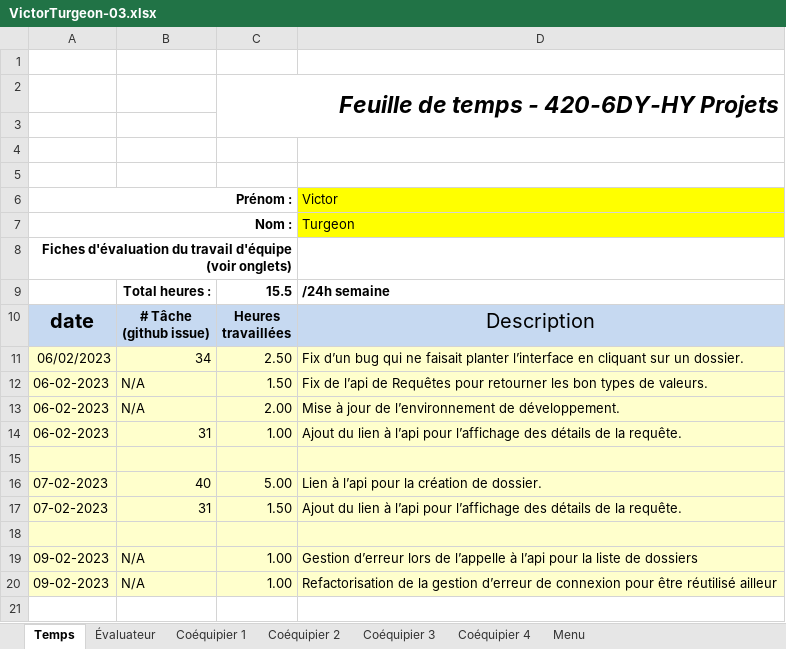
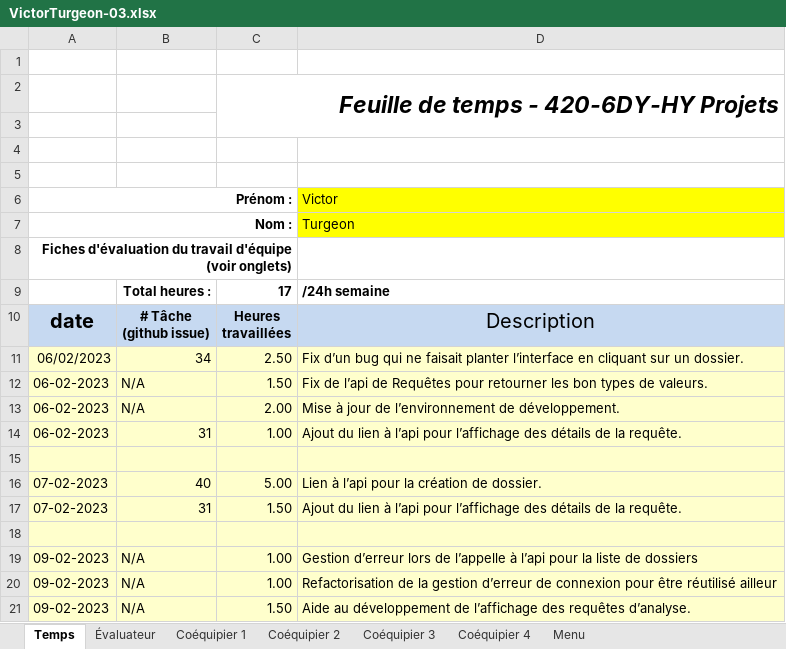
Before and after one commit to MainKarl/Rooftop, an Excel workbook: FichesTemps/VictorTurgeon-03.xlsx, sheet Temps, drawn as a sheet; values as stored, in another font and other column widths than the file's, no borders; charts and pictures and conditional formats not drawn; the diff names each change by its address in the sheet, - before the commit and + after, or states it on an @@ line.

Commit message:
temps

```diff
--- a/FichesTemps/VictorTurgeon-03.xlsx (sheet Temps)
+++ b/FichesTemps/VictorTurgeon-03.xlsx (sheet Temps)
-C9: 15.5
+C9: 17
+row 21: 09-02-2023 | N/A | 1.50 | Aide au développement de l’affichage des requêtes d’analyse.
```
Also changed, not shown: charts or pictures, 1 other file.
